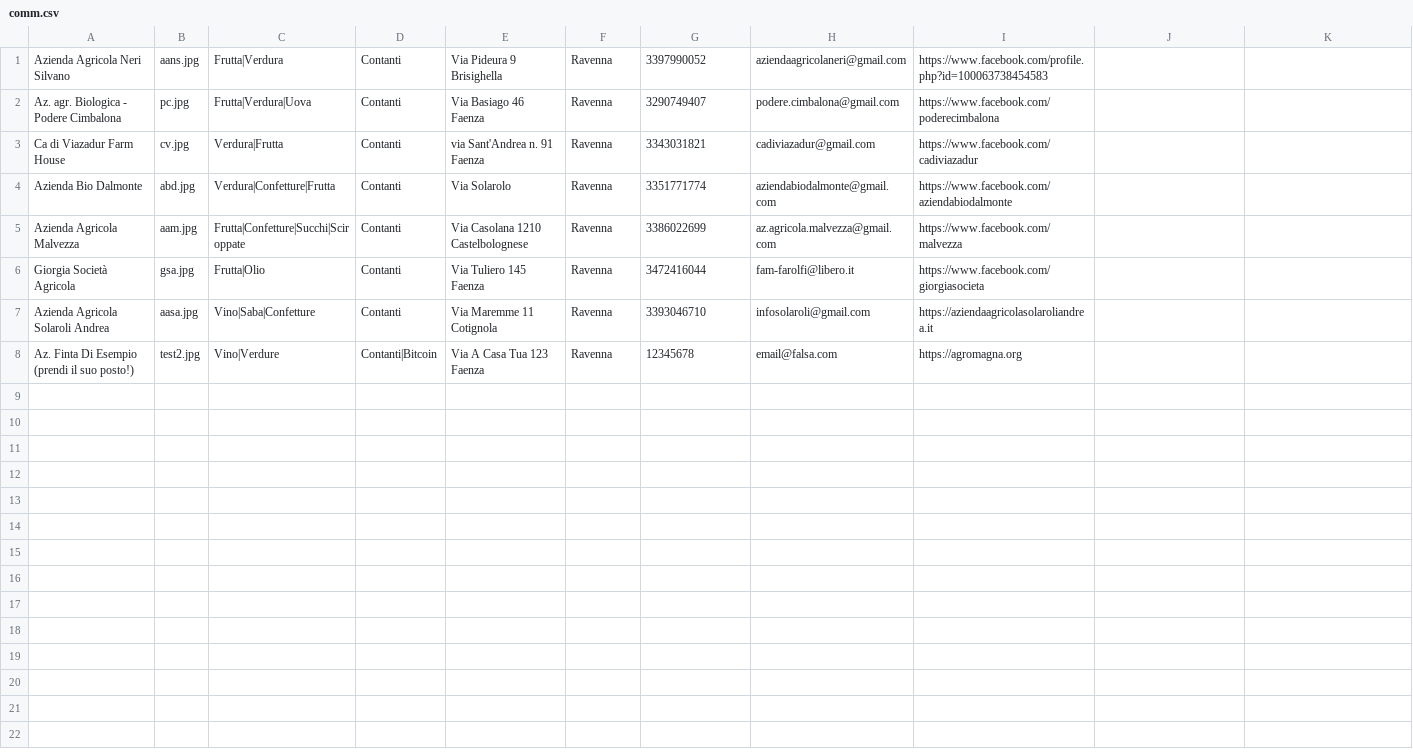
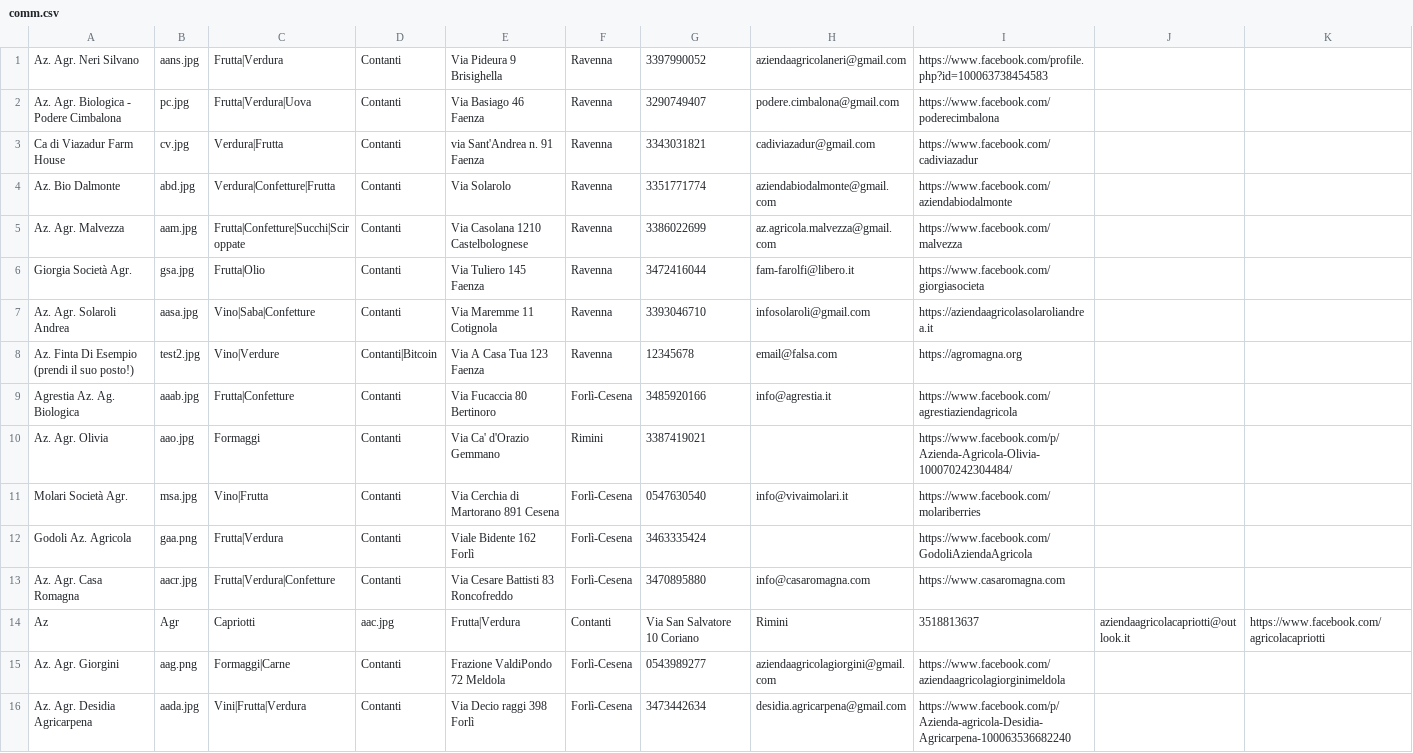
Before and after one commit to Rebus88/agromagna, a CSV file: comm.csv, drawn as a sheet.

```diff
--- a/comm.csv
+++ b/comm.csv
@@ -1,8 +1,16 @@
-Azienda Agricola Neri Silvano,aans.jpg,Frutta|Verdura,Contanti,Via Pideura 9 Brisighella,Ravenna,3397990052,aziendaagricolaneri@gmail.com,https://www.facebook.com/profile.php?id=100063738454583
-Az. agr. Biologica - Podere Cimbalona,pc.jpg,Frutta|Verdura|Uova,Contanti,Via Basiago 46 Faenza,Ravenna,3290749407,podere.cimbalona@gmail.com,https://www.facebook.com/poderecimbalona
+Az. Agr. Neri Silvano,aans.jpg,Frutta|Verdura,Contanti,Via Pideura 9 Brisighella,Ravenna,3397990052,aziendaagricolaneri@gmail.com,https://www.facebook.com/profile.php?id=100063738454583
+Az. Agr. Biologica - Podere Cimbalona,pc.jpg,Frutta|Verdura|Uova,Contanti,Via Basiago 46 Faenza,Ravenna,3290749407,podere.cimbalona@gmail.com,https://www.facebook.com/poderecimbalona
 Ca di Viazadur Farm House,cv.jpg,Verdura|Frutta,Contanti,via Sant'Andrea n. 91 Faenza,Ravenna,3343031821,cadiviazadur@gmail.com,https://www.facebook.com/cadiviazadur
-Azienda Bio Dalmonte,abd.jpg,Verdura|Confetture|Frutta,Contanti,Via Solarolo,Ravenna,3351771774,aziendabiodalmonte@gmail.com,https://www.facebook.com/aziendabiodalmonte
-Azienda Agricola Malvezza,aam.jpg,Frutta|Confetture|Succhi|Sciroppate,Contanti,Via Casolana 1210 Castelbolognese,Ravenna,3386022699,az.agricola.malvezza@gmail.com,https://www.facebook.com/malvezza
-Giorgia Società Agricola,gsa.jpg,Frutta|Olio,Contanti,Via Tuliero 145 Faenza,Ravenna,3472416044,fam-farolfi@libero.it,https://www.facebook.com/giorgiasocieta
-Azienda Agricola Solaroli Andrea,aasa.jpg,Vino|Saba|Confetture,Contanti,Via Maremme 11 Cotignola,Ravenna,3393046710,infosolaroli@gmail.com,https://aziendaagricolasolaroliandrea.it
+Az. Bio Dalmonte,abd.jpg,Verdura|Confetture|Frutta,Contanti,Via Solarolo,Ravenna,3351771774,aziendabiodalmonte@gmail.com,https://www.facebook.com/aziendabiodalmonte
+Az. Agr. Malvezza,aam.jpg,Frutta|Confetture|Succhi|Sciroppate,Contanti,Via Casolana 1210 Castelbolognese,Ravenna,3386022699,az.agricola.malvezza@gmail.com,https://www.facebook.com/malvezza
+Giorgia Società Agr.,gsa.jpg,Frutta|Olio,Contanti,Via Tuliero 145 Faenza,Ravenna,3472416044,fam-farolfi@libero.it,https://www.facebook.com/giorgiasocieta
+Az. Agr. Solaroli Andrea,aasa.jpg,Vino|Saba|Confetture,Contanti,Via Maremme 11 Cotignola,Ravenna,3393046710,infosolaroli@gmail.com,https://aziendaagricolasolaroliandrea.it
 Az. Finta Di Esempio (prendi il suo posto!),test2.jpg,Vino|Verdure,Contanti|Bitcoin,Via A Casa Tua 123 Faenza,Ravenna,12345678,email@falsa.com,https://agromagna.org
+Agrestia Az. Ag. Biologica,aaab.jpg,Frutta|Confetture,Contanti,Via Fucaccia 80 Bertinoro,Forlì-Cesena,3485920166,info@agrestia.it,https://www.facebook.com/agrestiaziendagricola
+Az. Agr. Olivia,aao.jpg,Formaggi,Contanti,Via Ca' d'Orazio Gemmano,Rimini,3387419021,,https://www.facebook.com/p/Azienda-Agricola-Olivia-100070242304484/
+Molari Società Agr.,msa.jpg,Vino|Frutta,Contanti,Via Cerchia di Martorano 891 Cesena,Forlì-Cesena,0547630540,info@vivaimolari.it,https://www.facebook.com/molariberries
+Godoli Az. Agricola,gaa.png,Frutta|Verdura,Contanti,Viale Bidente 162 Forlì,Forlì-Cesena,3463335424,,https://www.facebook.com/GodoliAziendaAgricola
+Az. Agr. Casa Romagna,aacr.jpg,Frutta|Verdura|Confetture,Contanti,Via Cesare Battisti 83 Roncofreddo,Forlì-Cesena,3470895880,info@casaromagna.com,https://www.casaromagna.com
+Az, Agr, Capriotti,aac.jpg,Frutta|Verdura,Contanti,Via San Salvatore 10 Coriano,Rimini,3518813637,aziendaagricolacapriotti@outlook.it,https://www.facebook.com/agricolacapriotti
+Az. Agr. Giorgini,aag.png,Formaggi|Carne,Contanti,Frazione ValdiPondo 72 Meldola,Forlì-Cesena,0543989277,aziendaagricolagiorgini@gmail.com,https://www.facebook.com/aziendaagricolagiorginimeldola
+Az. Agr. Desidia Agricarpena,aada.jpg,Vini|Frutta|Verdura,Contanti,Via Decio raggi 398 Forlì,Forlì-Cesena,3473442634,desidia.agricarpena@gmail.com,https://www.facebook.com/p/Azienda-agricola-Desidia-Agricarpena-100063536682240
```
Also changed, not shown: 8 other files.
